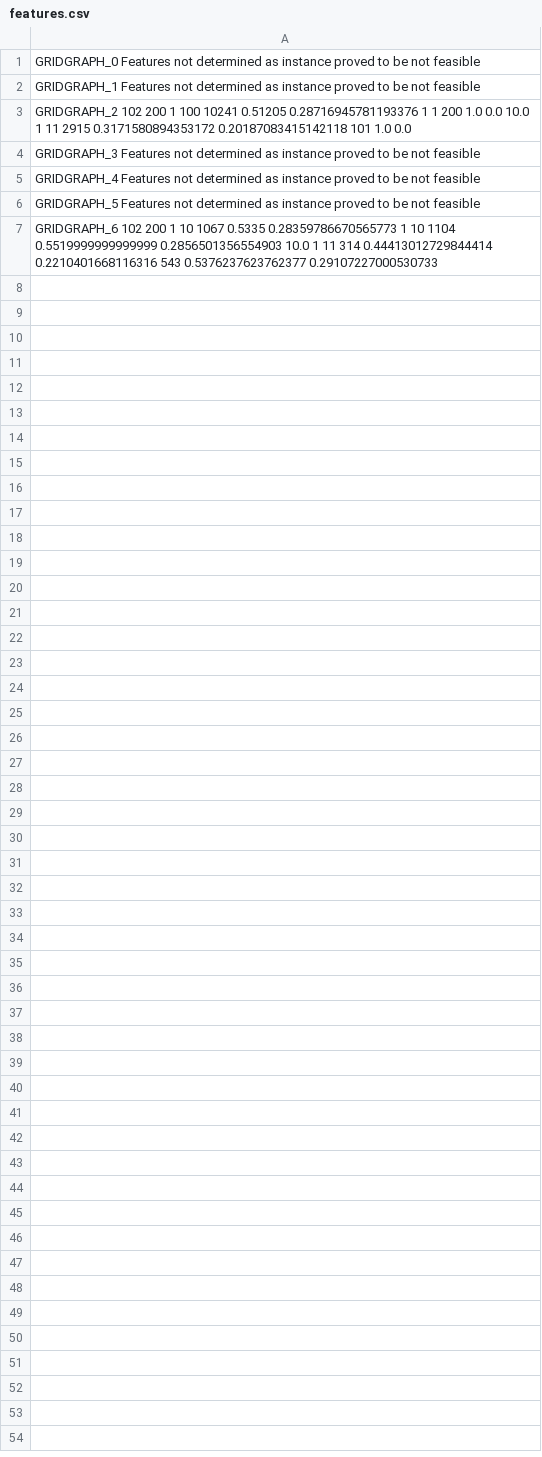
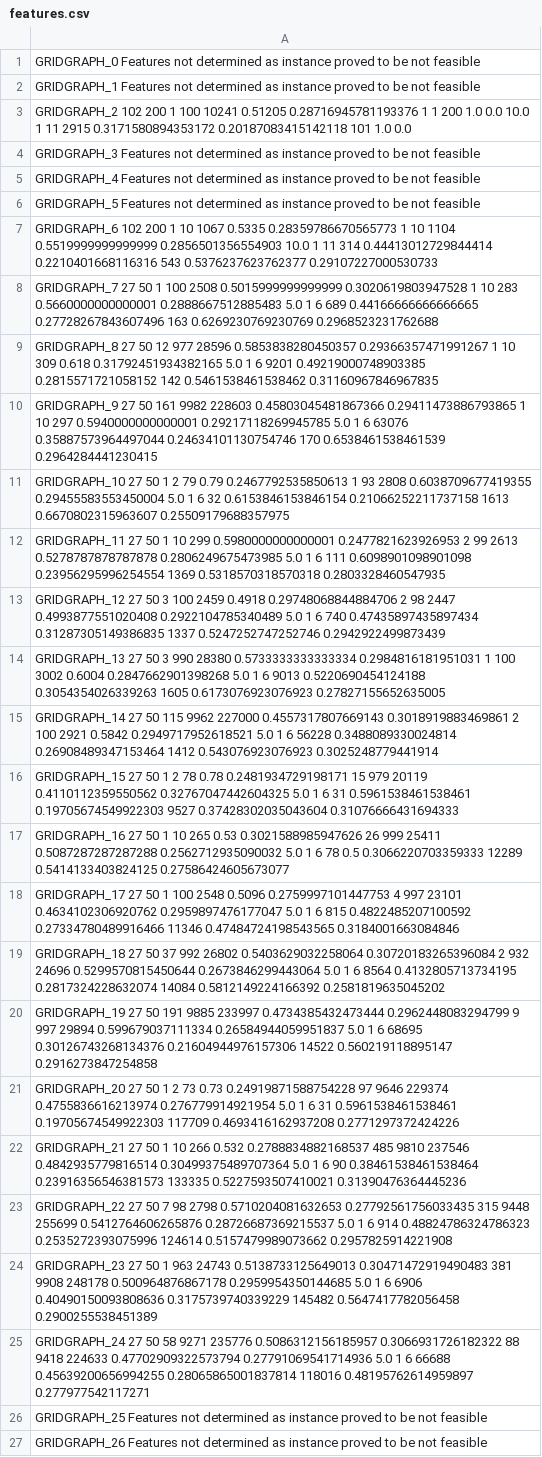
Before and after one commit to fabianvdW/mcf_alg_selection, a CSV file: data/generated_data/features.csv, drawn as a sheet; only a part is shown; the diff covers the shown part only; the diff names each change by its address in the sheet, - before the commit and + after, or states it on an @@ line.

```diff
--- a/data/generated_data/features.csv
+++ b/data/generated_data/features.csv
+row 8: GRIDGRAPH_7 27 50 1 100 2508 0.5015999999999999 0.3020619803947528 1 10 283 0.5660000000000001 0.2888667512885483 5.0 1 6 689 0.44166666666666665 0.27728267843607496 163 0.6269230769230769 0.2968523231762688
+row 9: GRIDGRAPH_8 27 50 12 977 28596 0.5853838280450357 0.29366357471991267 1 10 309 0.618 0.31792451934382165 5.0 1 6 9201 0.49219000748903385 0.2815571721058152 142 0.5461538461538462 0.31160967846967835
+row 10: GRIDGRAPH_9 27 50 161 9982 228603 0.45803045481867366 0.29411473886793865 1 10 297 0.5940000000000001 0.29217118269945785 5.0 1 6 63076 0.35887573964497044 0.24634101130754746 170 0.6538461538461539 0.2964284441230415
+row 11: GRIDGRAPH_10 27 50 1 2 79 0.79 0.2467792535850613 1 93 2808 0.6038709677419355 0.29455583553450004 5.0 1 6 32 0.6153846153846154 0.21066252211737158 1613 0.6670802315963607 0.25509179688357975
+row 12: GRIDGRAPH_11 27 50 1 10 299 0.5980000000000001 0.2477821623926953 2 99 2613 0.5278787878787878 0.2806249675473985 5.0 1 6 111 0.6098901098901098 0.23956295996254554 1369 0.5318570318570318 0.2803328460547935
+row 13: GRIDGRAPH_12 27 50 3 100 2459 0.4918 0.29748068844884706 2 98 2447 0.4993877551020408 0.2922104785340489 5.0 1 6 740 0.47435897435897434 0.31287305149386835 1337 0.5247252747252746 0.2942922499873439
+row 14: GRIDGRAPH_13 27 50 3 990 28380 0.5733333333333334 0.2984816181951031 1 100 3002 0.6004 0.2847662901398268 5.0 1 6 9013 0.5220690454124188 0.3054354026339263 1605 0.6173076923076923 0.27827155652635005
+row 15: GRIDGRAPH_14 27 50 115 9962 227000 0.4557317807669143 0.3018919883469861 2 100 2921 0.5842 0.2949717952618521 5.0 1 6 56228 0.3488089330024814 0.26908489347153464 1412 0.543076923076923 0.3025248779441914
+row 16: GRIDGRAPH_15 27 50 1 2 78 0.78 0.2481934729198171 15 979 20119 0.4110112359550562 0.32767047442604325 5.0 1 6 31 0.5961538461538461 0.19705674549922303 9527 0.37428302035043604 0.31076666431694333
+row 17: GRIDGRAPH_16 27 50 1 10 265 0.53 0.3021588985947626 26 999 25411 0.5087287287287288 0.2562712935090032 5.0 1 6 78 0.5 0.3066220703359333 12289 0.5414133403824125 0.27586424605673077
+row 18: GRIDGRAPH_17 27 50 1 100 2548 0.5096 0.2759997101447753 4 997 23101 0.4634102306920762 0.2959897476177047 5.0 1 6 815 0.4822485207100592 0.27334780489916466 11346 0.47484724198543565 0.3184001663084846
+row 19: GRIDGRAPH_18 27 50 37 992 26802 0.5403629032258064 0.30720183265396084 2 932 24696 0.5299570815450644 0.2673846299443064 5.0 1 6 8564 0.4132805713734195 0.2817324228632074 14084 0.5812149224166392 0.2581819635045202
+row 20: GRIDGRAPH_19 27 50 191 9885 233997 0.4734385432473444 0.2962448083294799 9 997 29894 0.599679037111334 0.26584944059951837 5.0 1 6 68695 0.30126743268134376 0.21604944976157306 14522 0.560219118895147 0.2916273847254858
+row 21: GRIDGRAPH_20 27 50 1 2 73 0.73 0.24919871588754228 97 9646 229374 0.4755836616213974 0.276779914921954 5.0 1 6 31 0.5961538461538461 0.19705674549922303 117709 0.4693416162937208 0.2771297372424226
+row 22: GRIDGRAPH_21 27 50 1 10 266 0.532 0.2788834882168537 485 9810 237546 0.4842935779816514 0.30499375489707364 5.0 1 6 90 0.38461538461538464 0.23916356546381573 133335 0.5227593507410021 0.31390476364445236
+row 23: GRIDGRAPH_22 27 50 7 98 2798 0.5710204081632653 0.27792561756033435 315 9448 255699 0.5412764606265876 0.28726687369215537 5.0 1 6 914 0.48824786324786323 0.2535272393075996 124614 0.5157479989073662 0.2957825914221908
+row 24: GRIDGRAPH_23 27 50 1 963 24743 0.5138733125649013 0.30471472919490483 381 9908 248178 0.500964876867178 0.2959954350144685 5.0 1 6 6906 0.40490150093808636 0.3175739740339229 145482 0.5647417782056458 0.2900255538451389
+row 25: GRIDGRAPH_24 27 50 58 9271 235776 0.5086312156185957 0.3066931726182322 88 9418 224633 0.47702909322573794 0.27791069541714936 5.0 1 6 66688 0.45639200656994255 0.28065865001837814 118016 0.48195762614959897 0.277977542117271
+row 26: GRIDGRAPH_25 Features not determined as instance proved to be not feasible
+row 27: GRIDGRAPH_26 Features not determined as instance proved to be not feasible
```
Also changed, not shown: 11 added rows elsewhere in this file, 6 other files.
